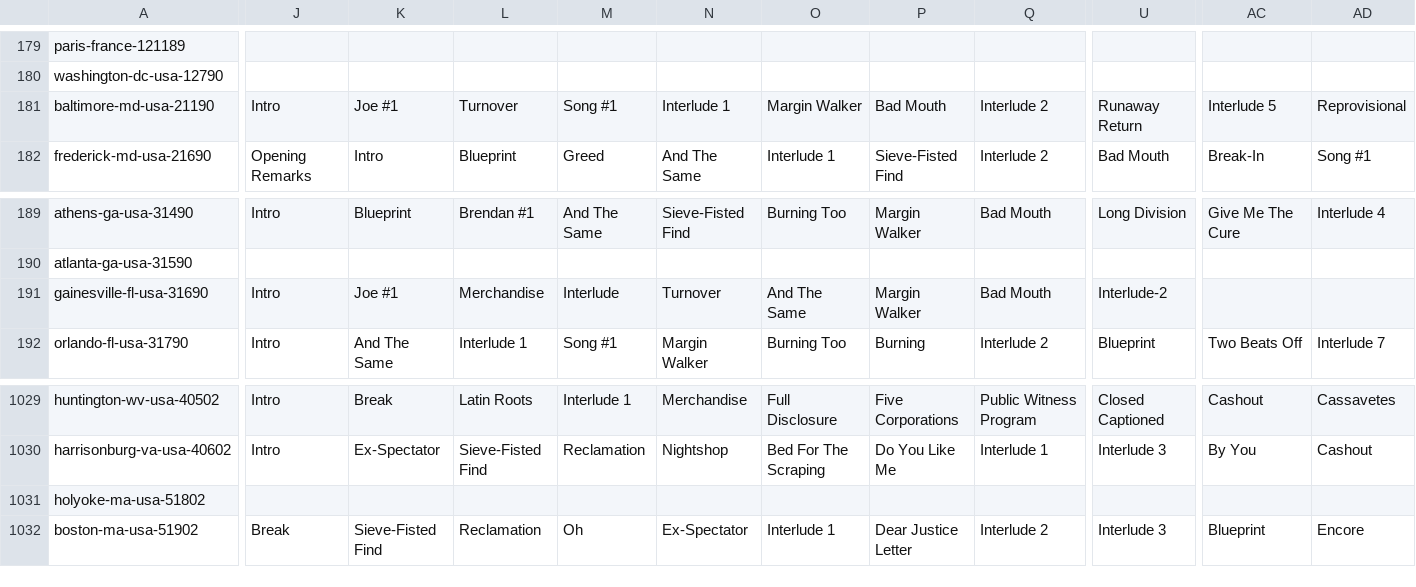
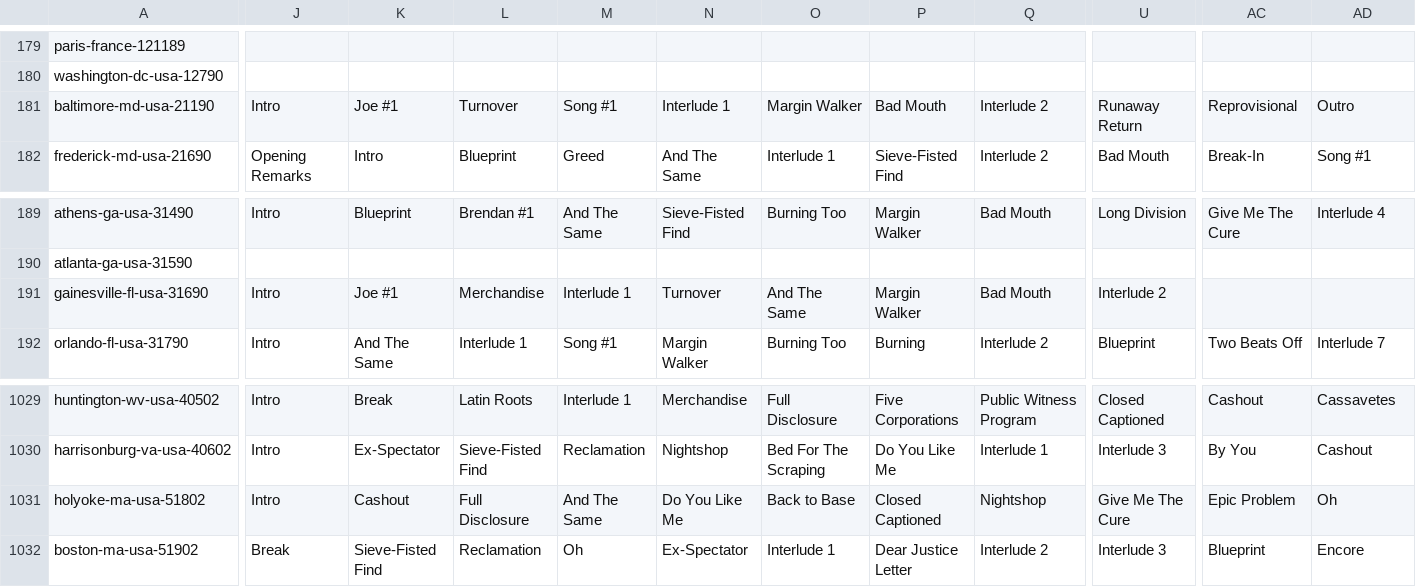
Before and after one commit to alexmitrani/Repeatr, a CSV file: inst/extdata/fugotcha.csv, drawn as a sheet; only a part is shown, gaps mark what is left out; the diff covers the shown part only; the diff names each change by its address in the sheet, - before the commit and + after, or states it on an @@ line.

```diff
--- a/inst/extdata/fugotcha.csv
+++ b/inst/extdata/fugotcha.csv
-AC181: Interlude 5
+AC181: Reprovisional
-AD181: Reprovisional
+AD181: Outro
-M191: Interlude
+M191: Interlude 1
-U191: Interlude-2
+U191: Interlude 2
-J1031: (empty)
+J1031: Intro
-K1031: (empty)
+K1031: Cashout
-L1031: (empty)
+L1031: Full Disclosure
-M1031: (empty)
+M1031: And The Same
-N1031: (empty)
+N1031: Do You Like Me
-O1031: (empty)
+O1031: Back to Base
-P1031: (empty)
+P1031: Closed Captioned
-Q1031: (empty)
+Q1031: Nightshop
-U1031: (empty)
+U1031: Give Me The Cure
-AC1031: (empty)
+AC1031: Epic Problem
-AD1031: (empty)
+AD1031: Oh
```
Also changed, not shown: 12 edited cells elsewhere in this file, 11 other files.
